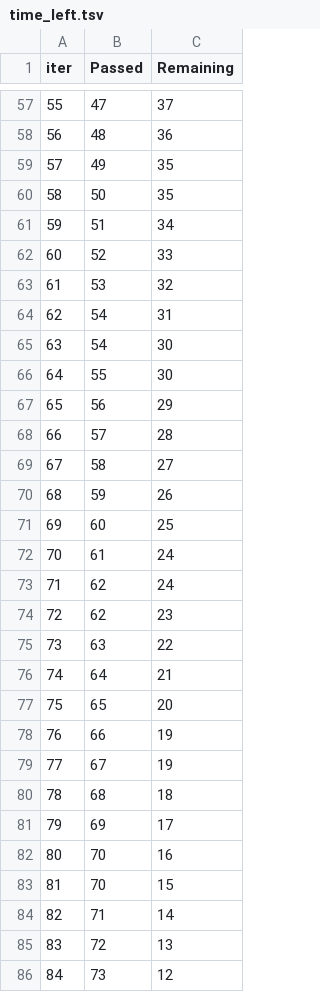
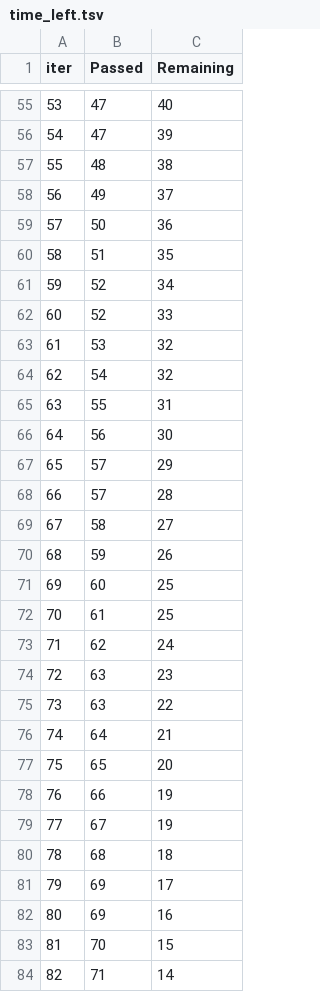
Before and after one commit to SAITEJA8999/Project-1, a TSV file: catboost_info/time_left.tsv, drawn as a sheet; only a part is shown, gaps mark what is left out; the shorter side is filled out with more unchanged rows; removed rows and columns are numbered as before the commit, all else as after; the diff covers the shown part only; the diff names each change by its address in the sheet, - before the commit and + after, or states it on an @@ line.

```diff
--- a/catboost_info/time_left.tsv
+++ b/catboost_info/time_left.tsv
@@ column A (iter) renumbered between rows 8 and 101 @@
-C55 (Remaining): 37
+C55 (Remaining): 40
+row 56: 54 | 47 | 39
-C57 (Remaining): 36
+C57 (Remaining): 38
-C58 (Remaining): 35
+C58 (Remaining): 37
-C59 (Remaining): 35
+C59 (Remaining): 36
-C60 (Remaining): 34
+C60 (Remaining): 35
+row 61: 59 | 52 | 34
-C64 (Remaining): 31
+C64 (Remaining): 32
-row 65: 63 | 54 | 30
-C65 (Remaining): 30
+C65 (Remaining): 31
-C66 (Remaining): 29
+C66 (Remaining): 30
+row 67: 65 | 57 | 29
-C72 (Remaining): 24
+C72 (Remaining): 25
-B74 (Passed): 62
+B74 (Passed): 63
-B82 (Passed): 70
+B82 (Passed): 69
```
Also changed, not shown: 7 added rows, 9 removed rows and 49 edited cells elsewhere in this file, 4 other files.
